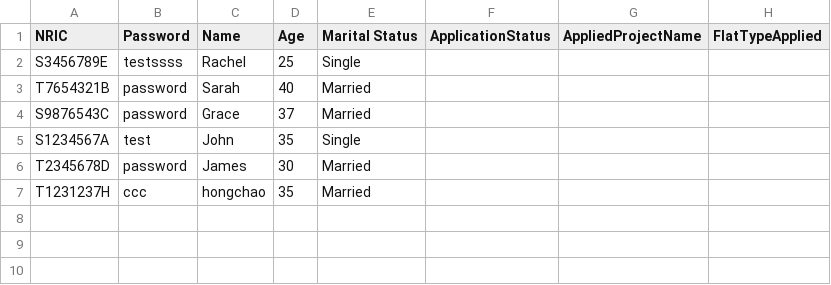
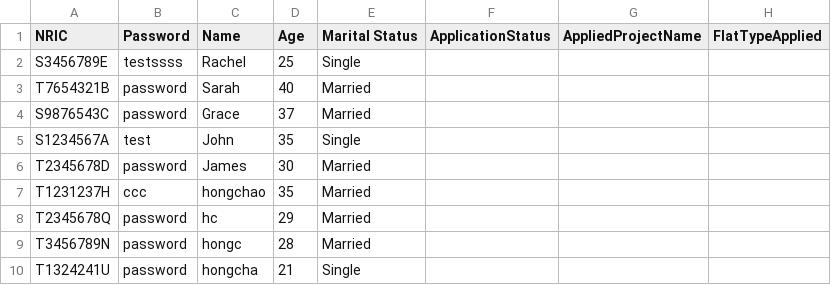
Before and after one commit to AlwinSingh/HDBSystem, a CSV file: data/ApplicantList.csv, drawn as a sheet.

```diff
--- a/data/ApplicantList.csv
+++ b/data/ApplicantList.csv
@@ -7 +7,4 @@ T2345678D,password,James,30,Married,,,
 T1231237H,ccc,hongchao,35,Married,,,
+T2345678Q,password,hc,29,Married,,,
+T3456789N,password,hongc,28,Married,,,
+T1324241U,password,hongcha,21,Single,,,
```
Also changed, not shown: 3 other files.
